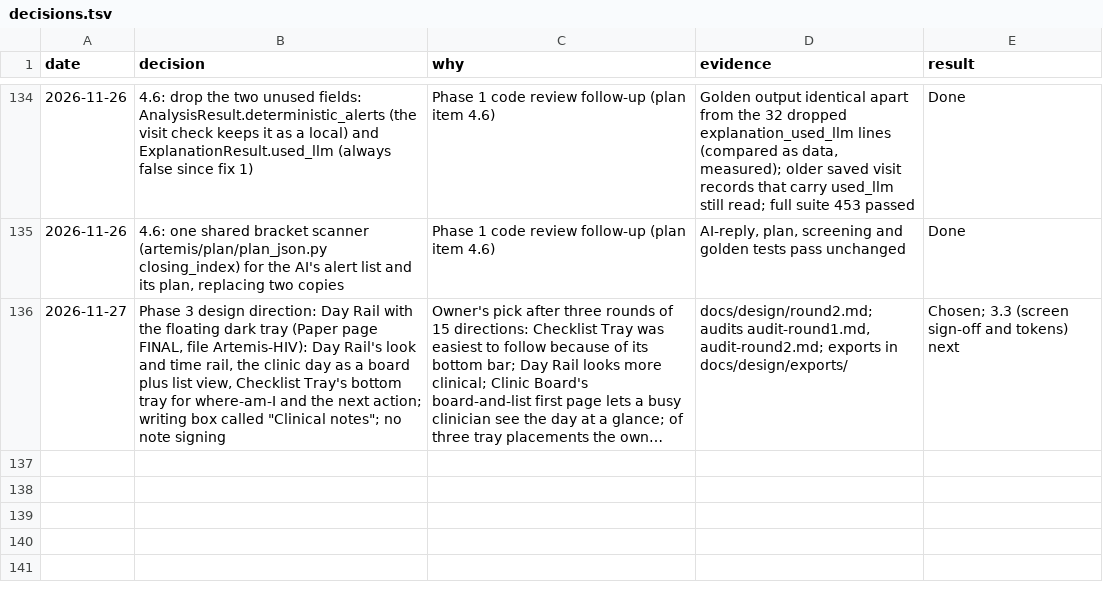
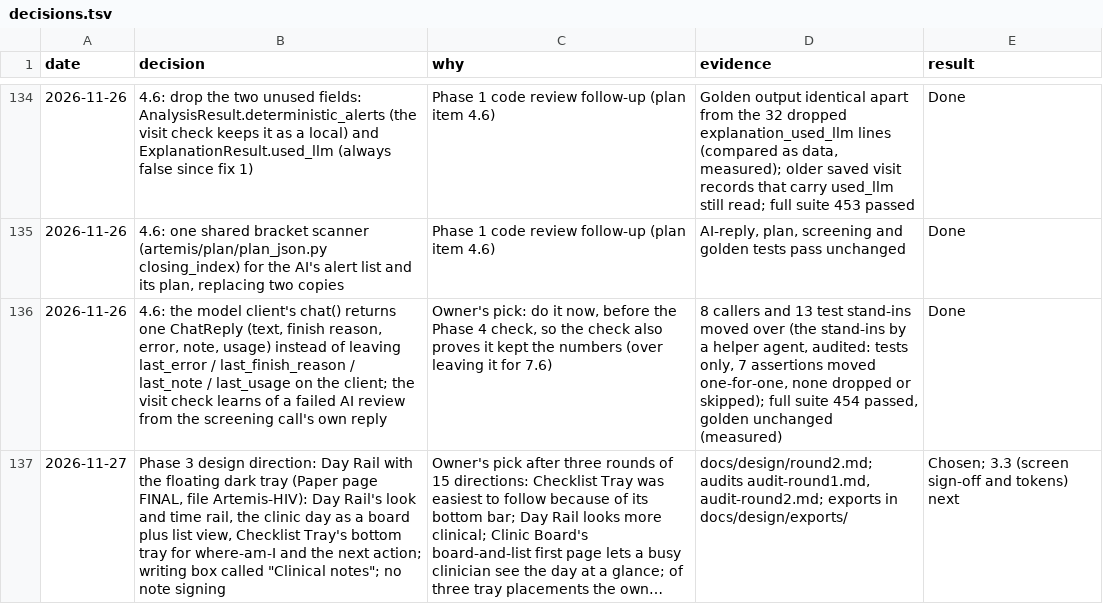
Before and after one commit to atwine/artemis-hiv, a TSV file: docs/decisions.tsv, drawn as a sheet; only a part is shown, gaps mark what is left out; long unchanged cells end in …; the diff names each change by its address in the sheet, - before the commit and + after, or states it on an @@ line.

```diff
--- a/docs/decisions.tsv
+++ b/docs/decisions.tsv
+row 136: 2026-11-26 | 4.6: the model client's chat() returns one ChatReply (text, finish reason, error, note, usage) instead of leaving last_error / last_finish_reason / last_note / last_usage on the client; the visit check learns of a failed AI review from the screening call's own reply | Owner's pick: do it now, before the Phase 4 check, so the check also proves it kept the numbers (over leaving it for 7.6) | 8 callers and 13 test stand-ins moved over (the stand-ins by a helper agent, audited: tests only, 7 assertions moved one-for-one, none dropped or skipped); full suite 454 passed, golden unchanged (measured) | Done
```
Also changed, not shown: docs/refactor/code-map.tsv, docs/refactor/moves.tsv, 22 other files.
